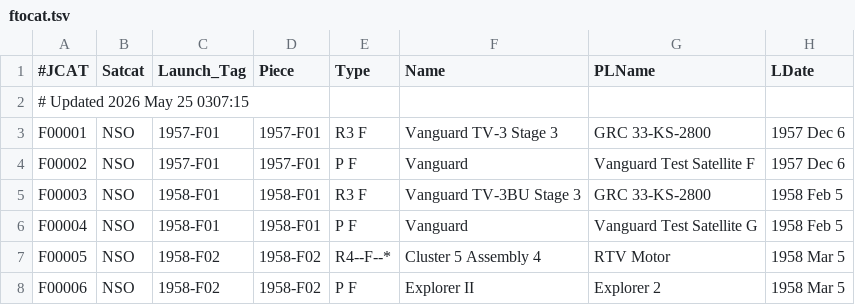
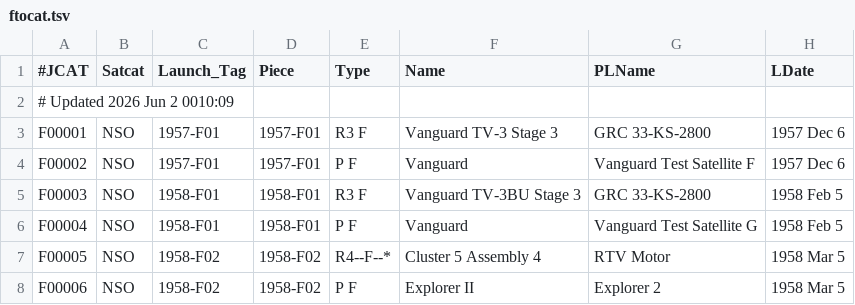
Before and after one commit to sizhewang25/jonathon-space-archive, a TSV file: data/ftocat.tsv, drawn as a sheet; only a part is shown; the diff names each change by its address in the sheet, - before the commit and + after, or states it on an @@ line.

```diff
--- a/data/ftocat.tsv
+++ b/data/ftocat.tsv
-A2 (#JCAT): # Updated 2026 May 25 0307:15
+A2 (#JCAT): # Updated 2026 Jun 2 0010:09
```
Also changed, not shown: data/deepcat.tsv, data/geotab.tsv, 5 other files.
